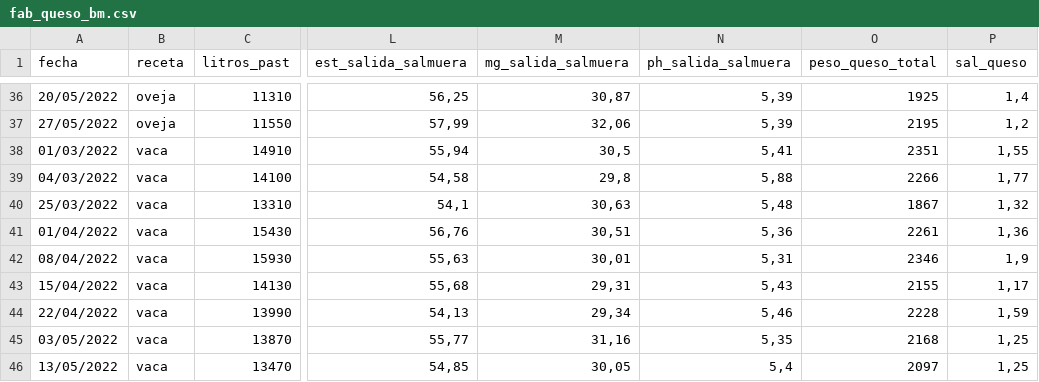
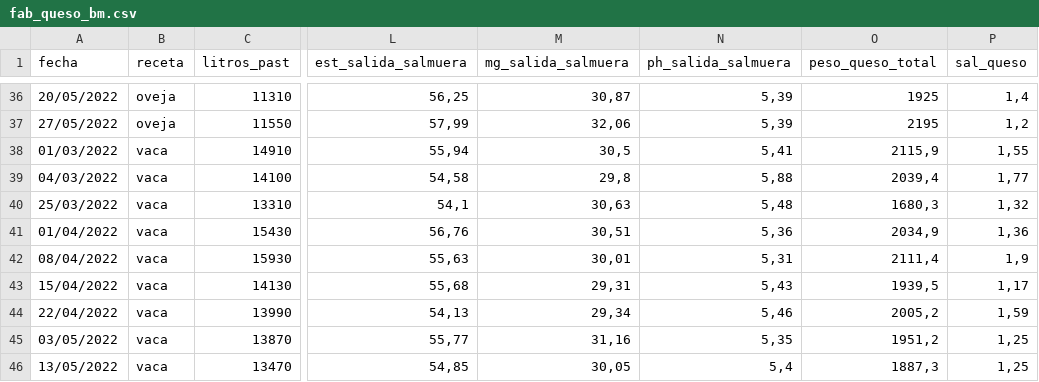
Before and after one commit to juanriera/master-queseria, a CSV file: datos/fab_queso_bm.csv, drawn as a sheet; only a part is shown, gaps mark what is left out; the diff names each change by its address in the sheet, - before the commit and + after, or states it on an @@ line.

Commit message:
Update fab_queso_bm.csv

```diff
--- a/datos/fab_queso_bm.csv
+++ b/datos/fab_queso_bm.csv
-O38 (peso_queso_total): 2351
+O38 (peso_queso_total): 2115,9
-O39 (peso_queso_total): 2266
+O39 (peso_queso_total): 2039,4
-O40 (peso_queso_total): 1867
+O40 (peso_queso_total): 1680,3
-O41 (peso_queso_total): 2261
+O41 (peso_queso_total): 2034,9
-O42 (peso_queso_total): 2346
+O42 (peso_queso_total): 2111,4
-O43 (peso_queso_total): 2155
+O43 (peso_queso_total): 1939,5
-O44 (peso_queso_total): 2228
+O44 (peso_queso_total): 2005,2
-O45 (peso_queso_total): 2168
+O45 (peso_queso_total): 1951,2
-O46 (peso_queso_total): 2097
+O46 (peso_queso_total): 1887,3
```
